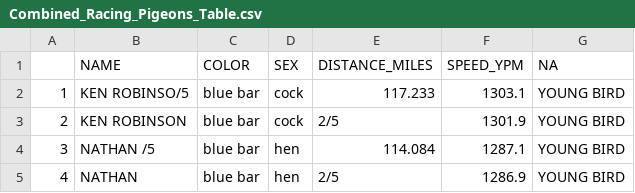
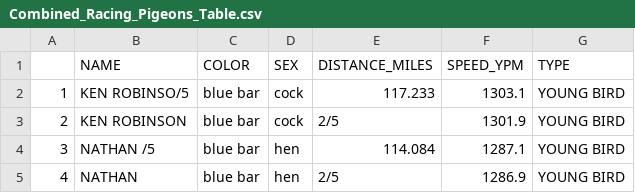
Before and after one commit to dbouquin/Pigeons, a CSV file: Combined_Racing_Pigeons_Table.csv, drawn as a sheet; only a part is shown.

Commit message:
draft

```diff
--- a/Combined_Racing_Pigeons_Table.csv
+++ b/Combined_Racing_Pigeons_Table.csv
@@ -1,2 +1,2 @@
-"","NAME","COLOR","SEX","DISTANCE_MILES","SPEED_YPM","NA"
+"","NAME","COLOR","SEX","DISTANCE_MILES","SPEED_YPM","TYPE"
 "1","KEN ROBINSO/5","blue bar","cock","117.233",1303.1,"YOUNG BIRD"
```
